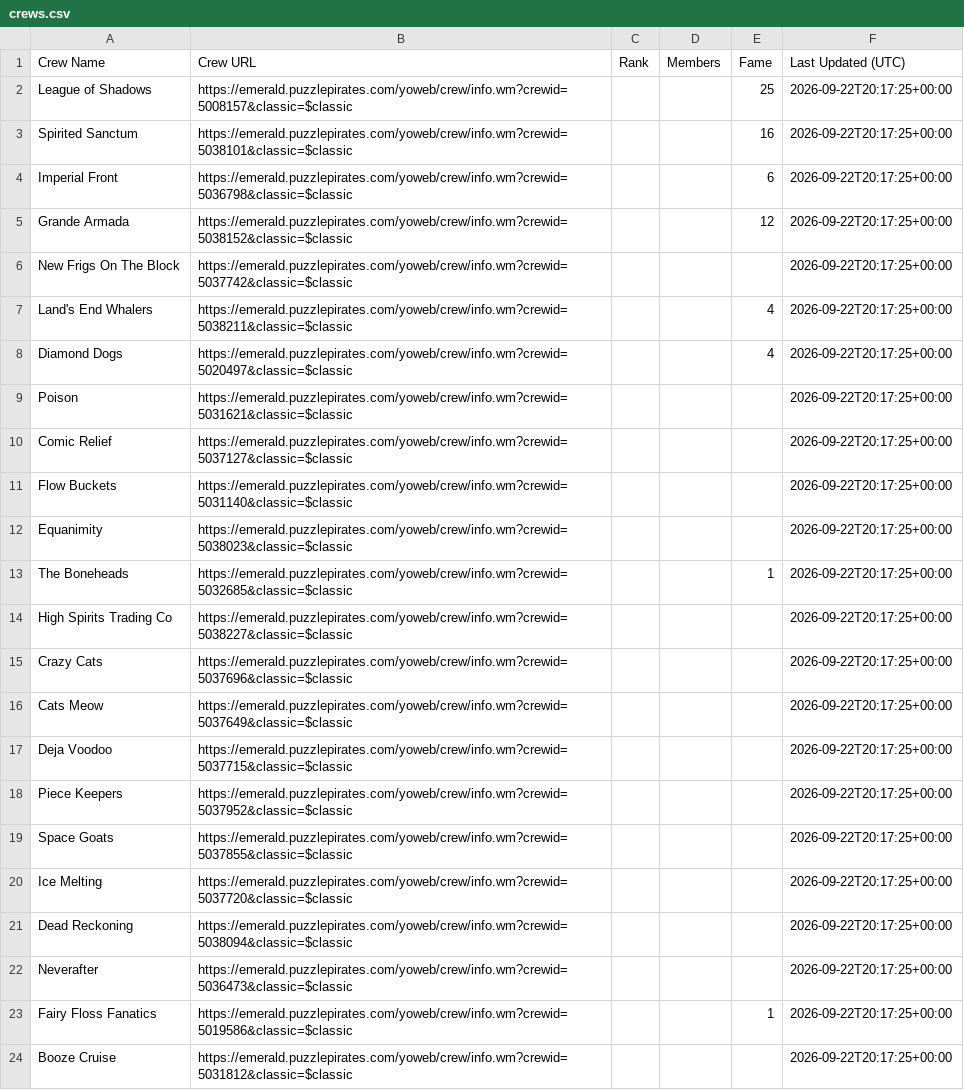
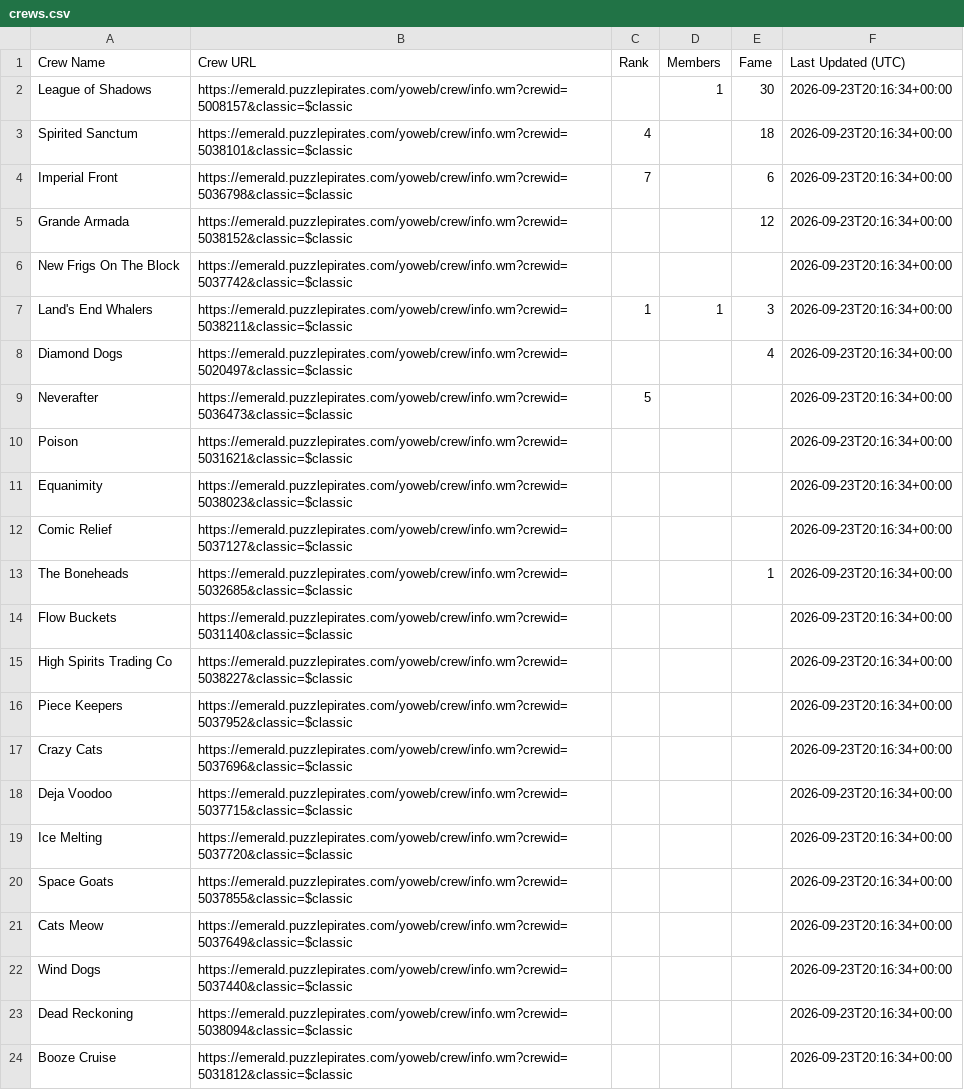
Before and after one commit to RikitoC/RikitoC.github.io, a CSV file: data/crews.csv, drawn as a sheet; only a part is shown; removed rows and columns are numbered as before the commit, all else as after; the diff covers the shown part only; the diff names each change by its address in the sheet, - before the commit and + after, or states it on an @@ line.

```diff
--- a/data/crews.csv
+++ b/data/crews.csv
-D2 (Members): (empty)
+D2 (Members): 1
-E2 (Fame): 25
+E2 (Fame): 30
-F2:F8 (Last Updated (UTC)): 2026-09-22T20:17:25+00:00
+F2:F8 (Last Updated (UTC)): 2026-09-23T20:16:34+00:00
-C3 (Rank): (empty)
+C3 (Rank): 4
-E3 (Fame): 16
+E3 (Fame): 18
-C4 (Rank): (empty)
+C4 (Rank): 7
-C7 (Rank): (empty)
+C7 (Rank): 1
-D7 (Members): (empty)
+D7 (Members): 1
-E7 (Fame): 4
+E7 (Fame): 3
+row 9: Neverafter | https://emerald.puzzlepirates.com/yoweb/crew/info.wm?crewid=5036473&classic=$classic | 5 |  |  | 2026-09-23T20:16:34+00:00
-F10 (Last Updated (UTC)): 2026-09-22T20:17:25+00:00
+F10 (Last Updated (UTC)): 2026-09-23T20:16:34+00:00
-row 10: Comic Relief | https://emerald.puzzlepirates.com/yoweb/crew/info.wm?crewid=5037127&classic=$classic |  |  |  | 2026-09-22T20:17:25+00:00
-row 11: Flow Buckets | https://emerald.puzzlepirates.com/yoweb/crew/info.wm?crewid=5031140&classic=$classic |  |  |  | 2026-09-22T20:17:25+00:00
-F11 (Last Updated (UTC)): 2026-09-22T20:17:25+00:00
+F11 (Last Updated (UTC)): 2026-09-23T20:16:34+00:00
+row 12: Comic Relief | https://emerald.puzzlepirates.com/yoweb/crew/info.wm?crewid=5037127&classic=$classic |  |  |  | 2026-09-23T20:16:34+00:00
-F13 (Last Updated (UTC)): 2026-09-22T20:17:25+00:00
+F13 (Last Updated (UTC)): 2026-09-23T20:16:34+00:00
+row 14: Flow Buckets | https://emerald.puzzlepirates.com/yoweb/crew/info.wm?crewid=5031140&classic=$classic |  |  |  | 2026-09-23T20:16:34+00:00
-F15 (Last Updated (UTC)): 2026-09-22T20:17:25+00:00
+F15 (Last Updated (UTC)): 2026-09-23T20:16:34+00:00
+row 16: Piece Keepers | https://emerald.puzzlepirates.com/yoweb/crew/info.wm?crewid=5037952&classic=$classic |  |  |  | 2026-09-23T20:16:34+00:00
-F17 (Last Updated (UTC)): 2026-09-22T20:17:25+00:00
+F17 (Last Updated (UTC)): 2026-09-23T20:16:34+00:00
-row 16: Cats Meow | https://emerald.puzzlepirates.com/yoweb/crew/info.wm?crewid=5037649&classic=$classic |  |  |  | 2026-09-22T20:17:25+00:00
-F18 (Last Updated (UTC)): 2026-09-22T20:17:25+00:00
+F18 (Last Updated (UTC)): 2026-09-23T20:16:34+00:00
-row 18: Piece Keepers | https://emerald.puzzlepirates.com/yoweb/crew/info.wm?crewid=5037952&classic=$classic |  |  |  | 2026-09-22T20:17:25+00:00
-row 19: Space Goats | https://emerald.puzzlepirates.com/yoweb/crew/info.wm?crewid=5037855&classic=$classic |  |  |  | 2026-09-22T20:17:25+00:00
-F19 (Last Updated (UTC)): 2026-09-22T20:17:25+00:00
+F19 (Last Updated (UTC)): 2026-09-23T20:16:34+00:00
+row 20: Space Goats | https://emerald.puzzlepirates.com/yoweb/crew/info.wm?crewid=5037855&classic=$classic |  |  |  | 2026-09-23T20:16:34+00:00
+row 21: Cats Meow | https://emerald.puzzlepirates.com/yoweb/crew/info.wm?crewid=5037649&classic=$classic |  |  |  | 2026-09-23T20:16:34+00:00
+row 22: Wind Dogs | https://emerald.puzzlepirates.com/yoweb/crew/info.wm?crewid=5037440&classic=$classic |  |  |  | 2026-09-23T20:16:34+00:00
-F23 (Last Updated (UTC)): 2026-09-22T20:17:25+00:00
+F23 (Last Updated (UTC)): 2026-09-23T20:16:34+00:00
-row 22: Neverafter | https://emerald.puzzlepirates.com/yoweb/crew/info.wm?crewid=5036473&classic=$classic |  |  |  | 2026-09-22T20:17:25+00:00
-row 23: Fairy Floss Fanatics | https://emerald.puzzlepirates.com/yoweb/crew/info.wm?crewid=5019586&classic=$classic |  |  | 1 | 2026-09-22T20:17:25+00:00
-F24 (Last Updated (UTC)): 2026-09-22T20:17:25+00:00
+F24 (Last Updated (UTC)): 2026-09-23T20:16:34+00:00
```
Also changed, not shown: 4 added rows, 4 removed rows and 10 edited cells elsewhere in this file, data/crew_details.csv, data/external_pirates_latest.csv, 6 other files.
